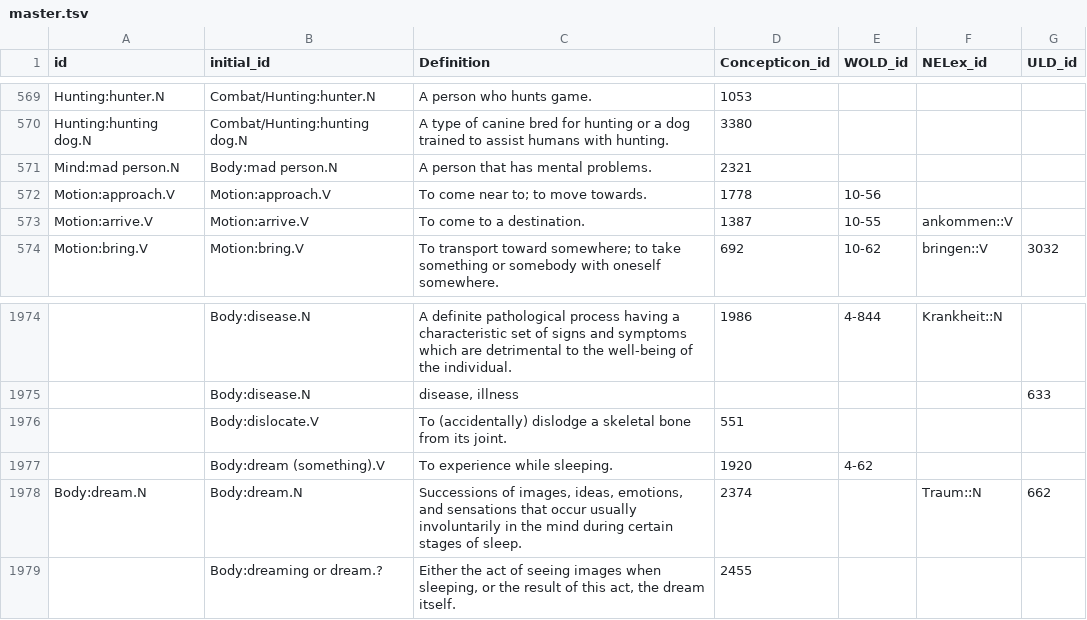
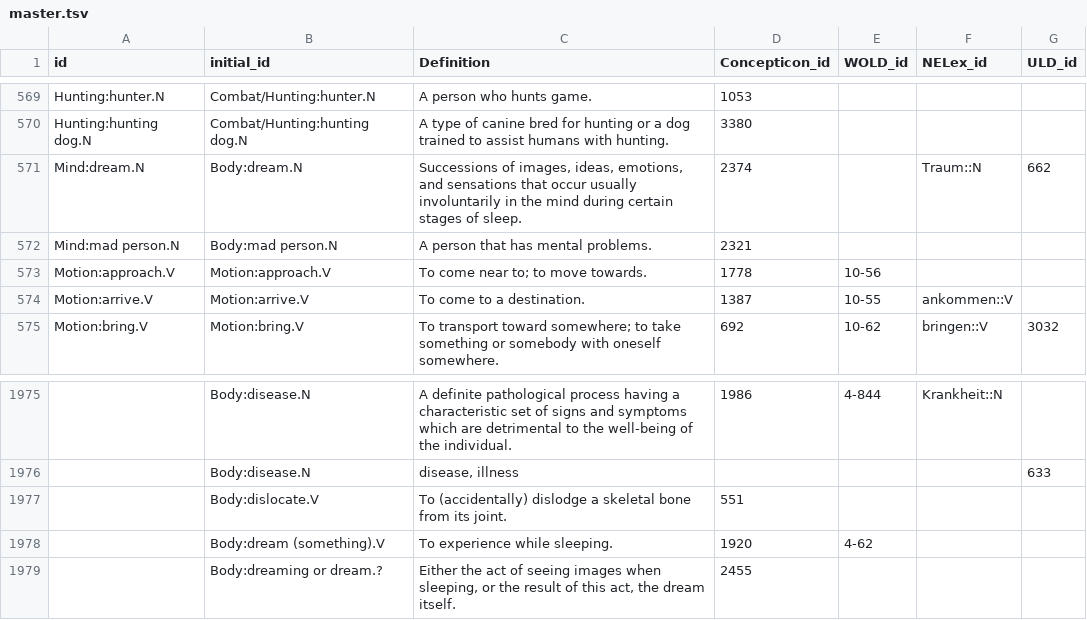
Before and after one commit to barumau/panlexia, a TSV file: data/master.tsv, drawn as a sheet; only a part is shown, gaps mark what is left out; removed rows and columns are numbered as before the commit, all else as after; the diff names each change by its address in the sheet, - before the commit and + after, or states it on an @@ line.

Commit message:
replace Body.dream.N with Mind.dream.N and sort from A to Z

```diff
--- a/data/master.tsv
+++ b/data/master.tsv
+row 571: Mind:dream.N | Body:dream.N | Successions of images, ideas, emotions, and sensations that occur usually involuntarily in the mind during certain stages of sleep. | 2374 |  | Traum::N | 662
-row 1978: Body:dream.N | Body:dream.N | Successions of images, ideas, emotions, and sensations that occur usually involuntarily in the mind during certain stages of sleep. | 2374 |  | Traum::N | 662
```
